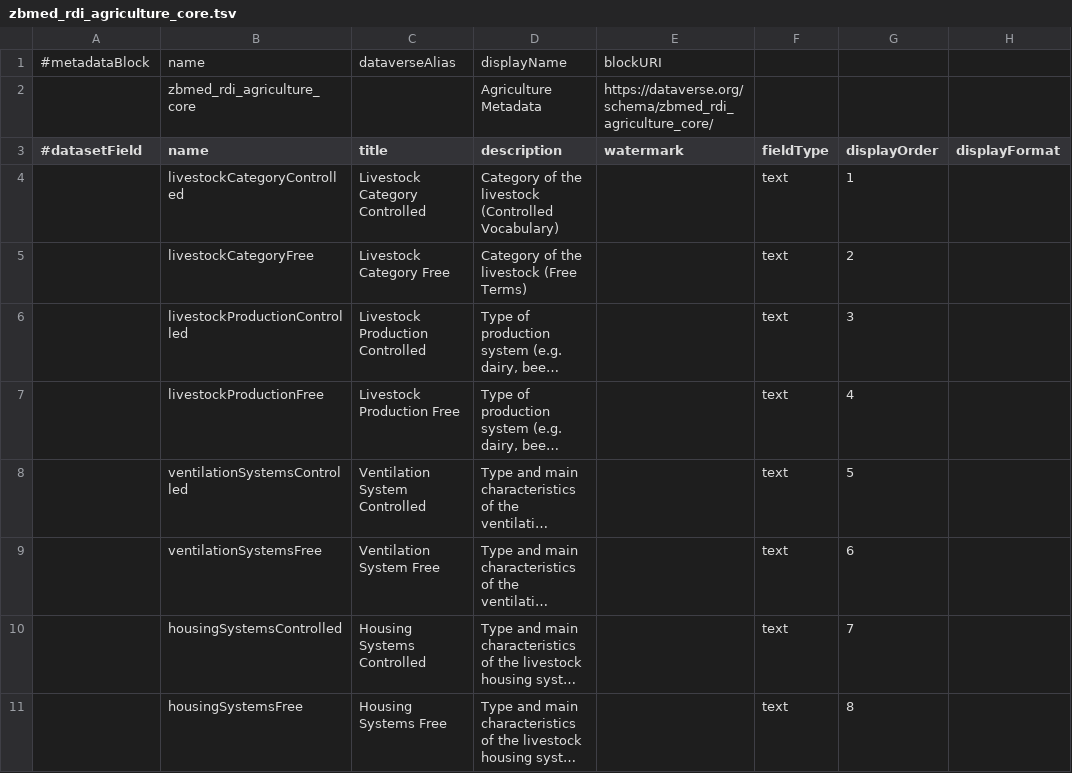
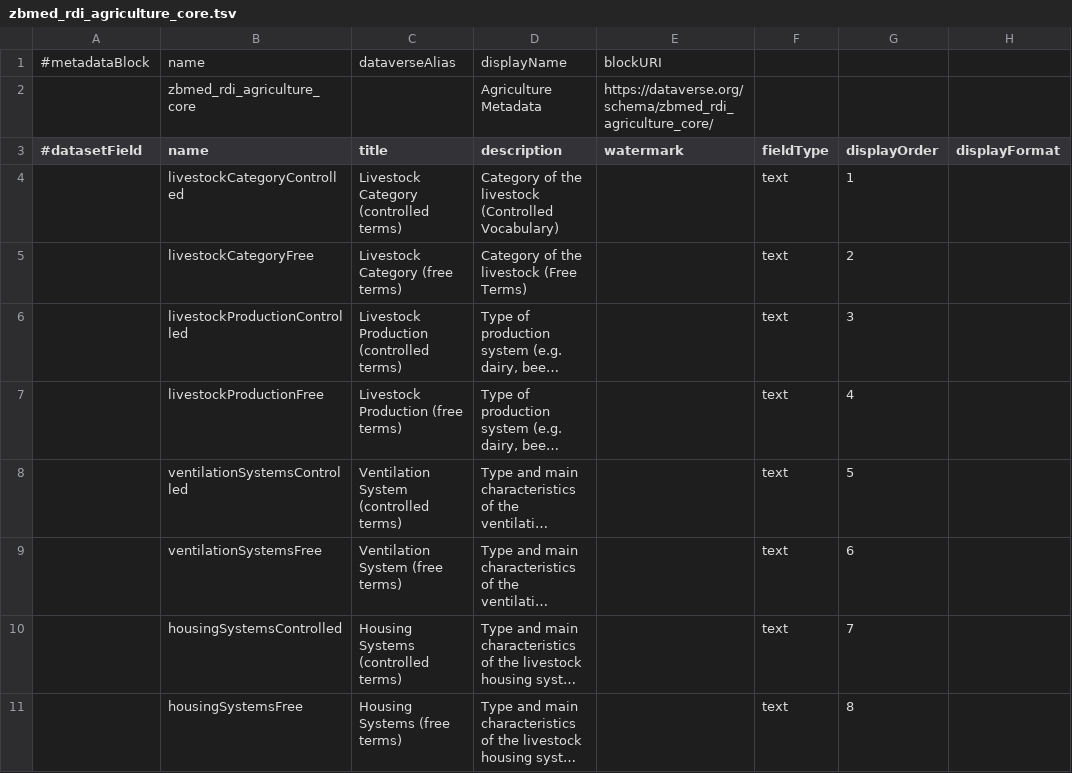
Before and after one commit to nfdi4health/csh-deployment, a TSV file: k8s/dataverse/persona/frl/metadatablocks/zbmed_rdi_agriculture_core.tsv, drawn as a sheet; only a part is shown; long unchanged cells end in …; the diff covers the shown part only; the diff names each change by its address in the sheet, - before the commit and + after, or states it on an @@ line.

Commit message:
fix(k8s.dataverse): update FRL's schema.xml + zbmed_rdi_agriculture_core.tsv

```diff
--- a/k8s/dataverse/persona/frl/metadatablocks/zbmed_rdi_agriculture_core.tsv
+++ b/k8s/dataverse/persona/frl/metadatablocks/zbmed_rdi_agriculture_core.tsv
-C4 (title): Livestock Category Controlled
+C4 (title): Livestock Category (controlled terms)
-C5 (title): Livestock Category Free
+C5 (title): Livestock Category (free terms)
-C6 (title): Livestock Production Controlled
+C6 (title): Livestock Production (controlled terms)
-C7 (title): Livestock Production Free
+C7 (title): Livestock Production (free terms)
-C8 (title): Ventilation System Controlled
+C8 (title): Ventilation System (controlled terms)
-C9 (title): Ventilation System Free
+C9 (title): Ventilation System (free terms)
-C10 (title): Housing Systems Controlled
+C10 (title): Housing Systems (controlled terms)
-C11 (title): Housing Systems Free
+C11 (title): Housing Systems (free terms)
```
Also changed, not shown: 8 edited cells elsewhere in this file, 2 other files.
